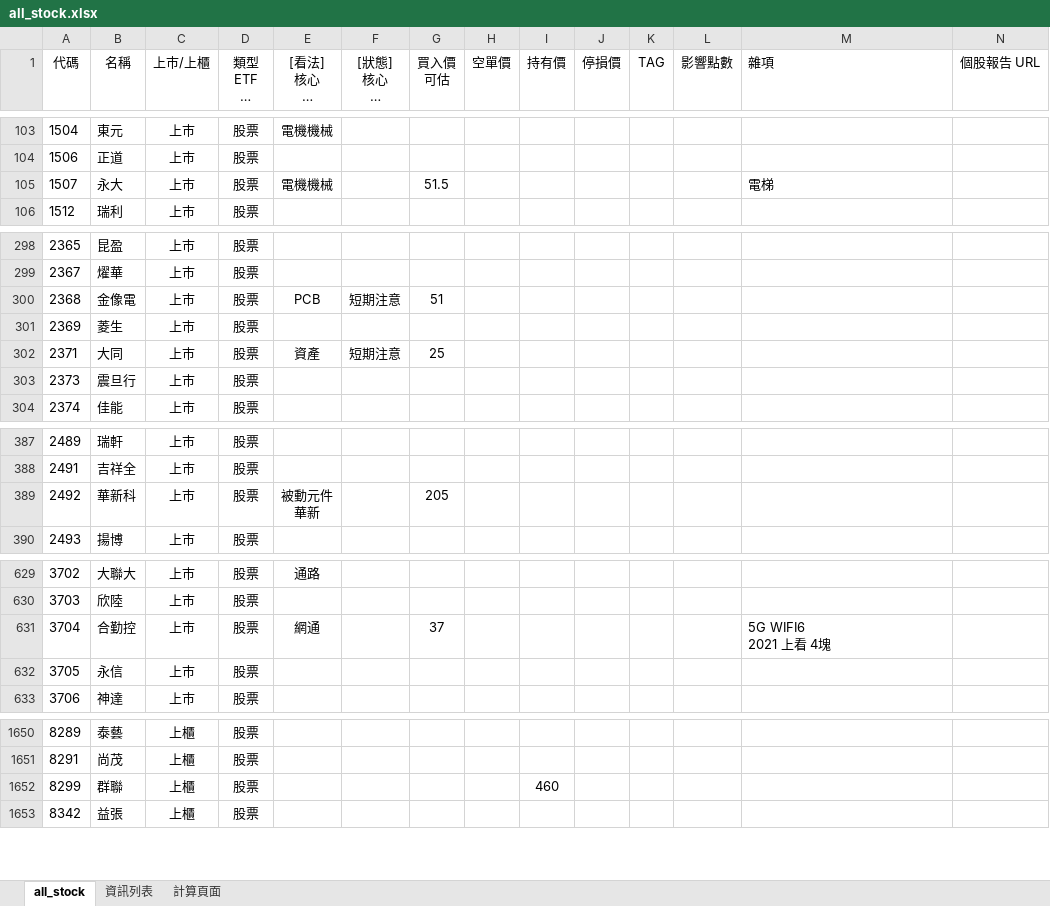
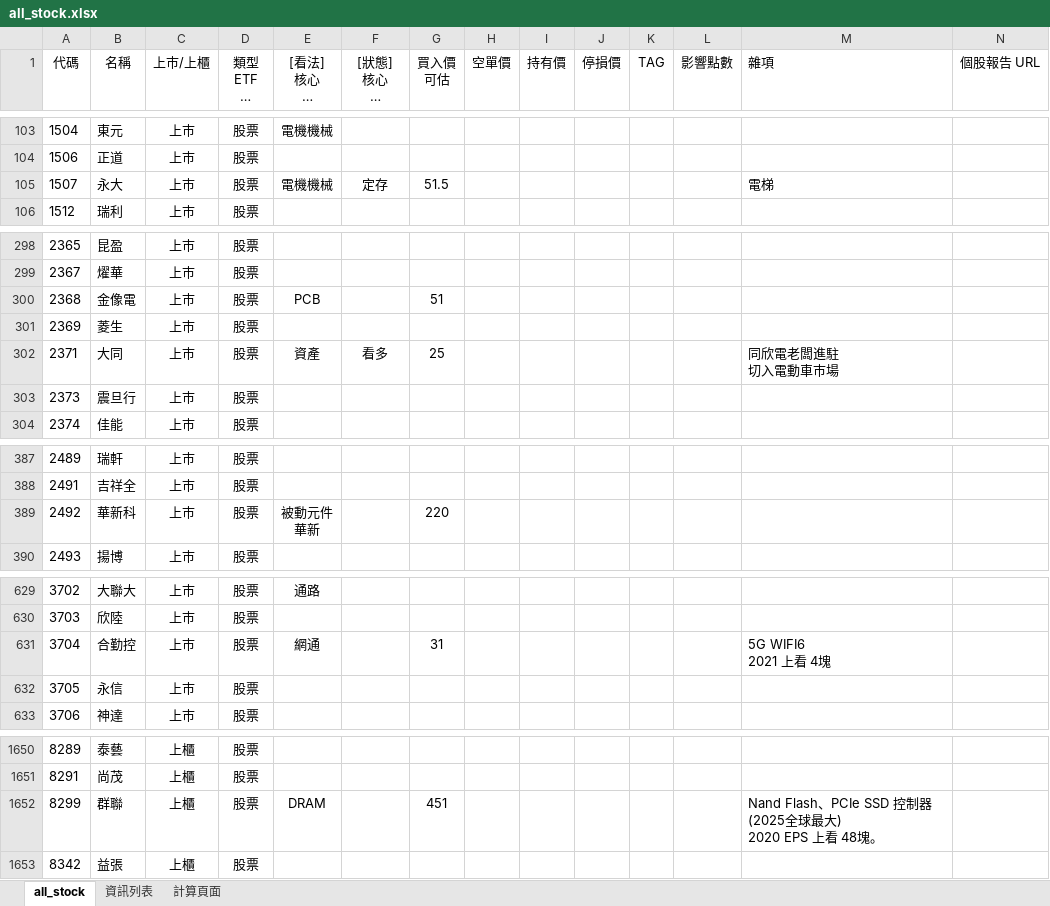
Before and after one commit to kangyangshih/rich_stock, an Excel workbook: all_stock.xlsx, sheet all_stock, drawn as a sheet; only a part is shown, gaps mark what is left out; long unchanged cells end in …; values as stored, in another font and other column widths than the file's, no borders; ↵ is a line break in a cell; the diff covers the shown part only; the diff names each change by its address in the sheet, - before the commit and + after, or states it on an @@ line.

```diff
--- a/all_stock.xlsx (sheet all_stock)
+++ b/all_stock.xlsx (sheet all_stock)
-F105 ([狀態] 核心 衛星 當沖多 當沖空 看多 看空): (empty)
+F105 ([狀態] 核心 衛星 當沖多 當沖空 看多 看空): 定存
-F300 ([狀態] 核心 衛星 當沖多 當沖空 看多 看空): 短期注意
+F300 ([狀態] 核心 衛星 當沖多 當沖空 看多 看空): (empty)
-F302 ([狀態] 核心 衛星 當沖多 當沖空 看多 看空): 短期注意
+F302 ([狀態] 核心 衛星 當沖多 當沖空 看多 看空): 看多
-M302 (雜項): (empty)
+M302 (雜項): 同欣電老闆進駐 ↵ 切入電動車巿場
-G389 (買入價 可估): 205
+G389 (買入價 可估): 220
-G631 (買入價 可估): 37
+G631 (買入價 可估): 31
-E1652 ([看法] 核心 衛星 定存 老師選 電腦選): (empty)
+E1652 ([看法] 核心 衛星 定存 老師選 電腦選): DRAM
-G1652 (買入價 可估): (empty)
+G1652 (買入價 可估): 451
-I1652 (持有價): 460
+I1652 (持有價): (empty)
-M1652 (雜項): (empty)
+M1652 (雜項): Nand Flash、PCIe SSD 控制器(2025全球最大) ↵ 2020 EPS 上看 48塊。
```
Also changed, not shown: 1 edited cell elsewhere in this sheet, 2 other files.
